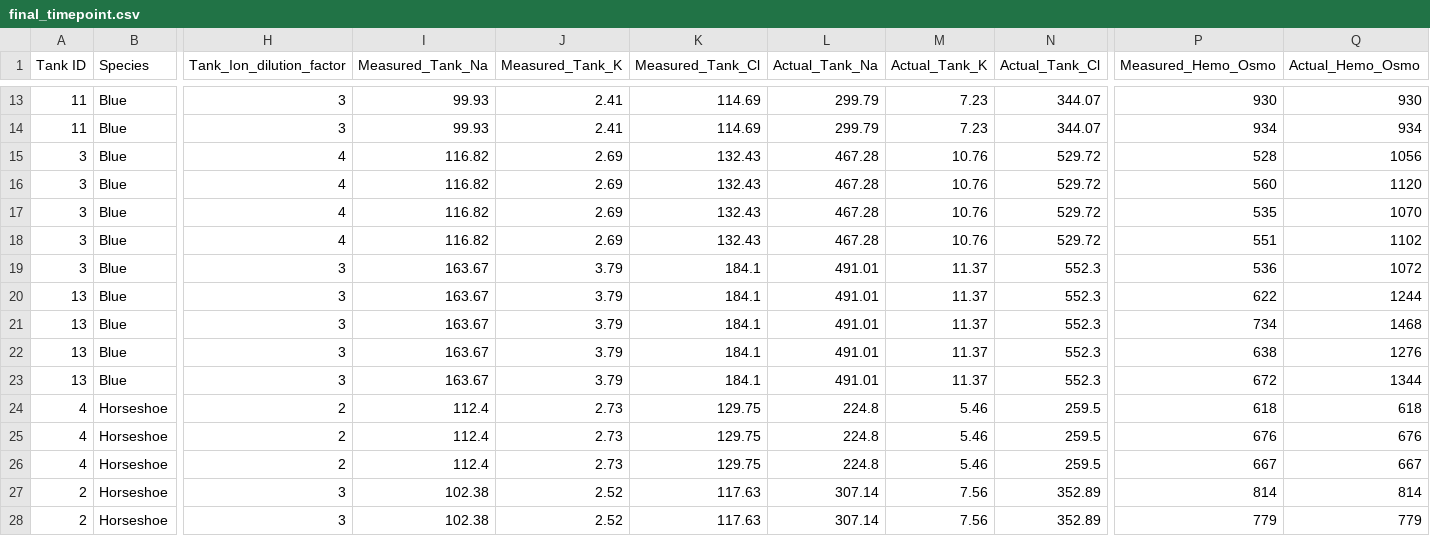
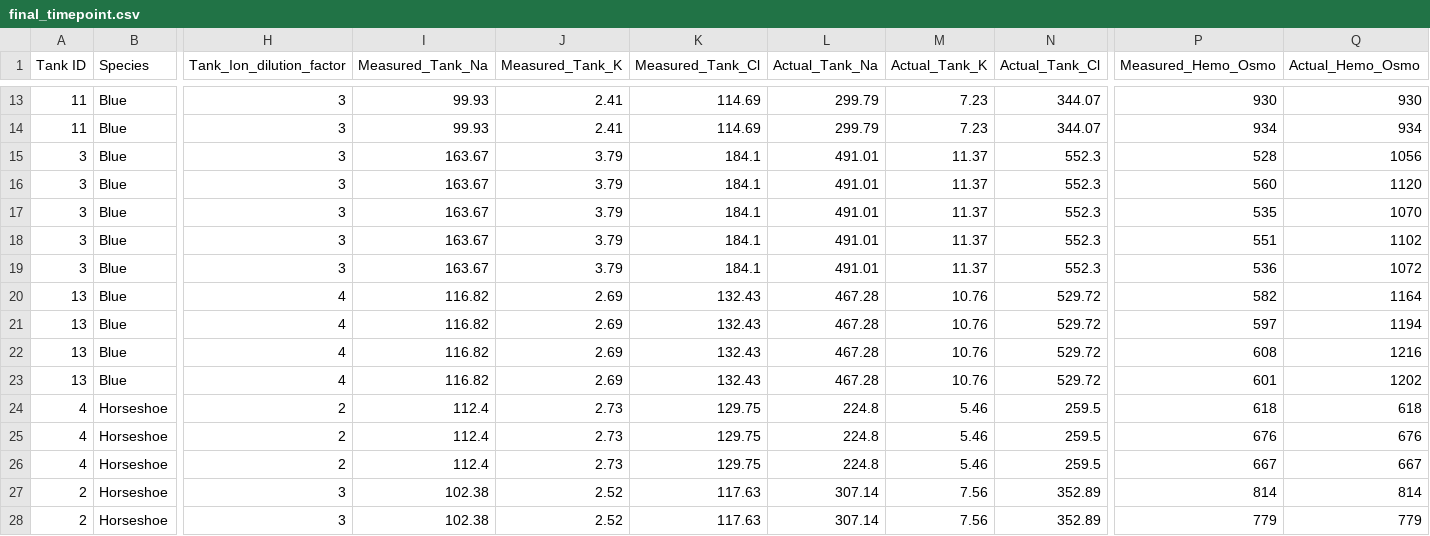
Before and after one commit to artorias111/IB271-Crab-data, a CSV file: 2026_data_updated/final_timepoint.csv, drawn as a sheet; only a part is shown, gaps mark what is left out; the diff names each change by its address in the sheet, - before the commit and + after, or states it on an @@ line.

Commit message:
final timepoint

```diff
--- a/2026_data_updated/final_timepoint.csv
+++ b/2026_data_updated/final_timepoint.csv
-H15:H18 (Tank_Ion_dilution_factor): 4
+H15:H18 (Tank_Ion_dilution_factor): 3
-I15:I18 (Measured_Tank_Na): 116.82
+I15:I18 (Measured_Tank_Na): 163.67
-J15:J18 (Measured_Tank_K): 2.69
+J15:J18 (Measured_Tank_K): 3.79
-K15:K18 (Measured_Tank_Cl): 132.43
+K15:K18 (Measured_Tank_Cl): 184.1
-L15:L18 (Actual_Tank_Na): 467.28
+L15:L18 (Actual_Tank_Na): 491.01
-M15:M18 (Actual_Tank_K): 10.76
+M15:M18 (Actual_Tank_K): 11.37
-N15:N18 (Actual_Tank_Cl): 529.72
+N15:N18 (Actual_Tank_Cl): 552.3
-H20:H23 (Tank_Ion_dilution_factor): 3
+H20:H23 (Tank_Ion_dilution_factor): 4
-I20:I23 (Measured_Tank_Na): 163.67
+I20:I23 (Measured_Tank_Na): 116.82
-J20:J23 (Measured_Tank_K): 3.79
+J20:J23 (Measured_Tank_K): 2.69
-K20:K23 (Measured_Tank_Cl): 184.1
+K20:K23 (Measured_Tank_Cl): 132.43
-L20:L23 (Actual_Tank_Na): 491.01
+L20:L23 (Actual_Tank_Na): 467.28
-M20:M23 (Actual_Tank_K): 11.37
+M20:M23 (Actual_Tank_K): 10.76
-N20:N23 (Actual_Tank_Cl): 552.3
+N20:N23 (Actual_Tank_Cl): 529.72
-P20 (Measured_Hemo_Osmo): 622
+P20 (Measured_Hemo_Osmo): 582
-Q20 (Actual_Hemo_Osmo): 1244
+Q20 (Actual_Hemo_Osmo): 1164
-P21 (Measured_Hemo_Osmo): 734
+P21 (Measured_Hemo_Osmo): 597
-Q21 (Actual_Hemo_Osmo): 1468
+Q21 (Actual_Hemo_Osmo): 1194
-P22 (Measured_Hemo_Osmo): 638
+P22 (Measured_Hemo_Osmo): 608
-Q22 (Actual_Hemo_Osmo): 1276
+Q22 (Actual_Hemo_Osmo): 1216
-P23 (Measured_Hemo_Osmo): 672
+P23 (Measured_Hemo_Osmo): 601
-Q23 (Actual_Hemo_Osmo): 1344
+Q23 (Actual_Hemo_Osmo): 1202
```
